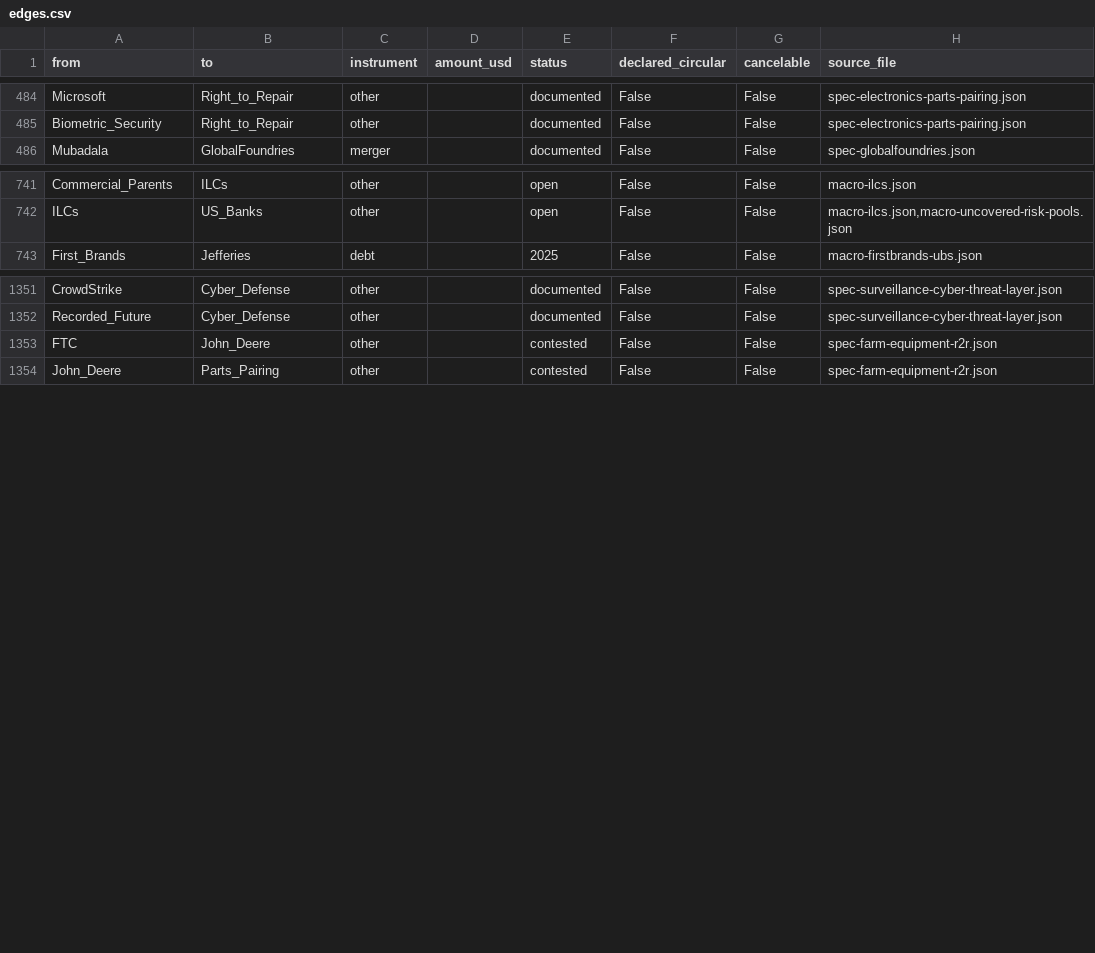
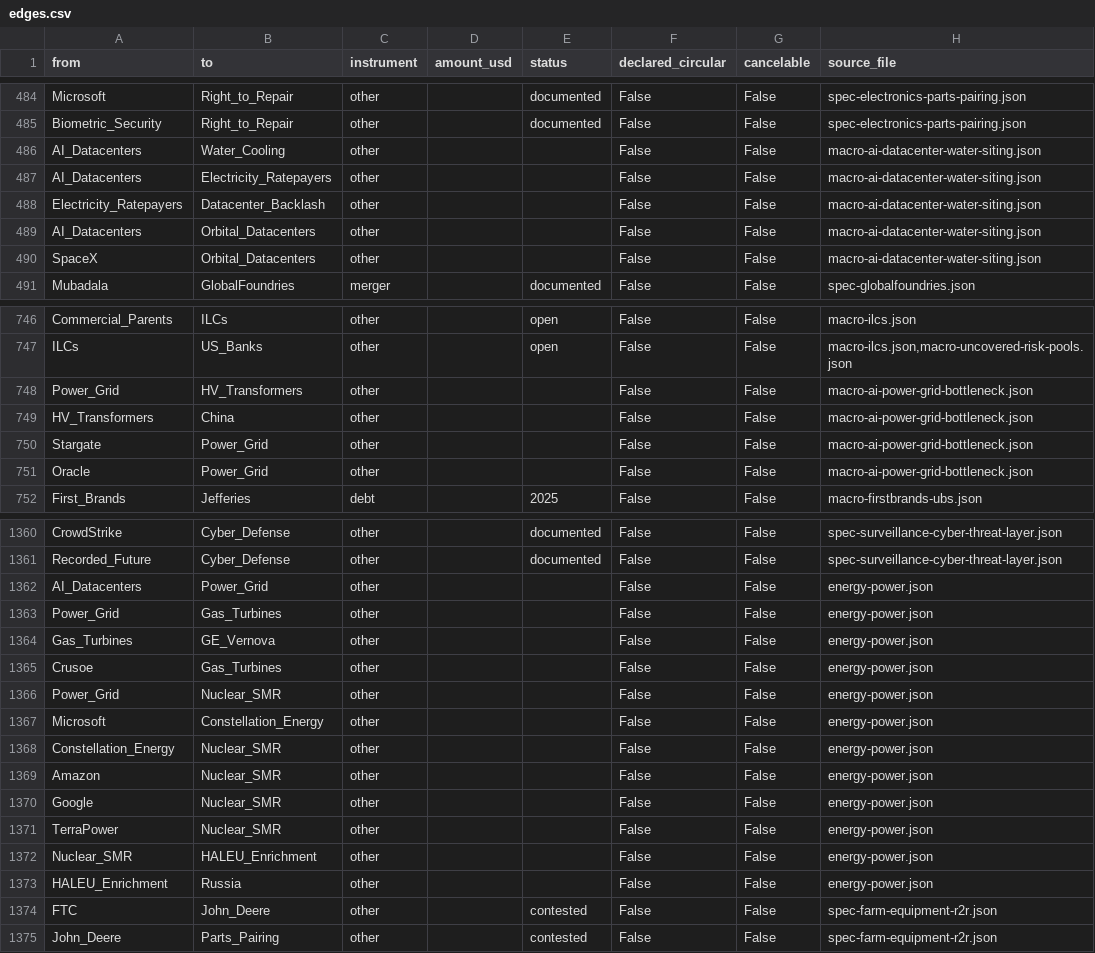
Before and after one commit to pq-cybarg/bubble-map, a CSV file: data/edges.csv, drawn as a sheet; only a part is shown, gaps mark what is left out.

Commit message:
Interconnect the datacenter physical stack (power/nuclear/water/HALEU/transformers/orbital) into the graph
The energy-power, power-grid-bottleneck, and water-siting blocks were PROSE-ONLY (0 graph edges)
- the datacenter's defining physical dependencies were invisible on the map. Encoded them as
+10 nodes / +21 sourced STRUCTURAL edges, wiring the buildout core to its real constraints:
 - AI_Datacenters -> Power_Grid (4.4%->6.7-12% of US electricity; PJM cap /MW-day) / Water_Cooling
   (200-300B gal/yr; 2/3 of 809 sites in drought) / Electricity_Ratepayers (+50% Dallas Fed; VA
   ->) -> Datacenter_Backlash (ties the physical cost to the influence/backlash nexus).
 - Power_Grid -> Gas_Turbines (GE Vernova ~80GW backlog) / HV_Transformers (50->127wk; imported from
   China = grid supply risk) / Nuclear_SMR.
 - Microsoft->Constellation (TMI restart ~835MW ~B), Amazon (1920MW), Google (SMR fleet),
   TerraPower, Crusoe (19 BYOP turbines) -> Nuclear_SMR/Gas_Turbines.
 - Nuclear_SMR -> HALEU_Enrichment -> Russia (energy analog of China's rare-earth chokepoint).
 - Stargate/Oracle -> Power_Grid (power-stranding; 'power & warm-shell glut' - Nadella).
 - AI_Datacenters -> Orbital_Datacenters <- SpaceX (the escape).
AI_Datacenters degree 1->13. Gate: financial core=12/11 unchanged, all-edges SCC 21->35 (physical
web, context only), audit=0, edge-conflicts=0, 192 blocks.

```diff
--- a/data/edges.csv
+++ b/data/edges.csv
@@ -485,2 +485,7 @@ Microsoft,Right_to_Repair,other,,documented,False,False,spec-electronics-parts-p
 Biometric_Security,Right_to_Repair,other,,documented,False,False,spec-electronics-parts-pairing.json
+AI_Datacenters,Water_Cooling,other,,,False,False,macro-ai-datacenter-water-siting.json
+AI_Datacenters,Electricity_Ratepayers,other,,,False,False,macro-ai-datacenter-water-siting.json
+Electricity_Ratepayers,Datacenter_Backlash,other,,,False,False,macro-ai-datacenter-water-siting.json
+AI_Datacenters,Orbital_Datacenters,other,,,False,False,macro-ai-datacenter-water-siting.json
+SpaceX,Orbital_Datacenters,other,,,False,False,macro-ai-datacenter-water-siting.json
 Mubadala,GlobalFoundries,merger,,documented,False,False,spec-globalfoundries.json
@@ -742,2 +747,6 @@ Commercial_Parents,ILCs,other,,open,False,False,macro-ilcs.json
 ILCs,US_Banks,other,,open,False,False,"macro-ilcs.json,macro-uncovered-risk-pools.json"
+Power_Grid,HV_Transformers,other,,,False,False,macro-ai-power-grid-bottleneck.json
+HV_Transformers,China,other,,,False,False,macro-ai-power-grid-bottleneck.json
+Stargate,Power_Grid,other,,,False,False,macro-ai-power-grid-bottleneck.json
+Oracle,Power_Grid,other,,,False,False,macro-ai-power-grid-bottleneck.json
 First_Brands,Jefferies,debt,,2025,False,False,macro-firstbrands-ubs.json
@@ -1352,2 +1361,14 @@ CrowdStrike,Cyber_Defense,other,,documented,False,False,spec-surveillance-cyber-
 Recorded_Future,Cyber_Defense,other,,documented,False,False,spec-surveillance-cyber-threat-layer.json
+AI_Datacenters,Power_Grid,other,,,False,False,energy-power.json
+Power_Grid,Gas_Turbines,other,,,False,False,energy-power.json
+Gas_Turbines,GE_Vernova,other,,,False,False,energy-power.json
+Crusoe,Gas_Turbines,other,,,False,False,energy-power.json
+Power_Grid,Nuclear_SMR,other,,,False,False,energy-power.json
+Microsoft,Constellation_Energy,other,,,False,False,energy-power.json
+Constellation_Energy,Nuclear_SMR,other,,,False,False,energy-power.json
+Amazon,Nuclear_SMR,other,,,False,False,energy-power.json
+Google,Nuclear_SMR,other,,,False,False,energy-power.json
+TerraPower,Nuclear_SMR,other,,,False,False,energy-power.json
+Nuclear_SMR,HALEU_Enrichment,other,,,False,False,energy-power.json
+HALEU_Enrichment,Russia,other,,,False,False,energy-power.json
 FTC,John_Deere,other,,contested,False,False,spec-farm-equipment-r2r.json
```
Also changed, not shown: data/entities.csv, 10 other files.
